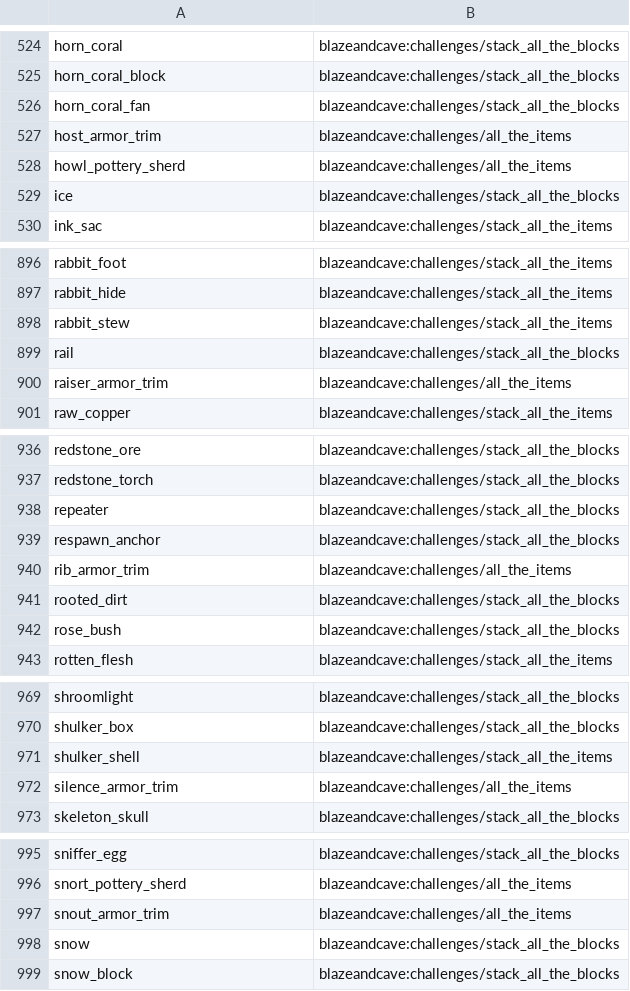
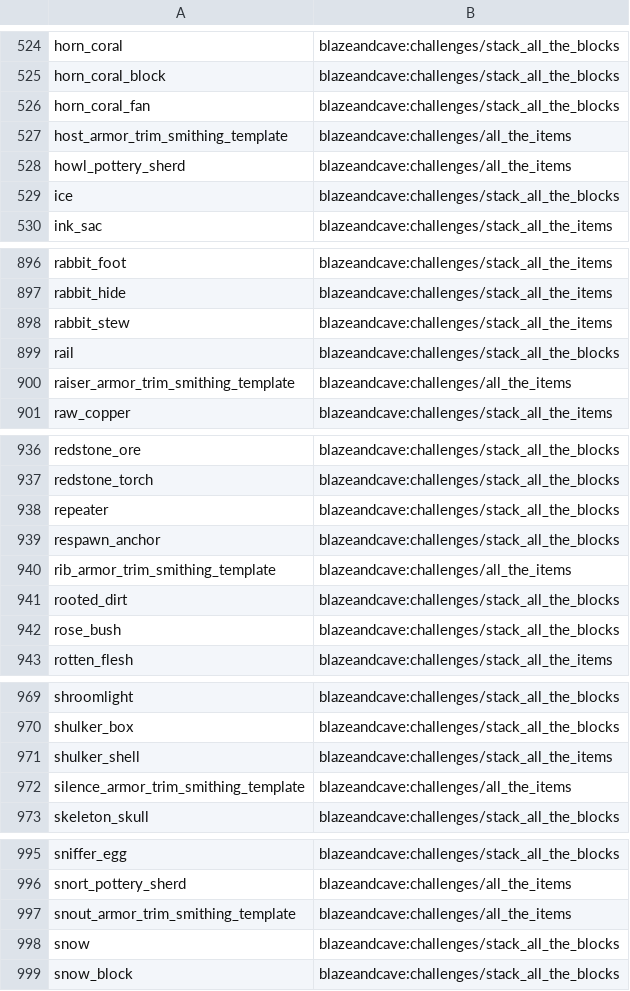
Before and after one commit to TheTalkingMime/bac-tracker, a CSV file: data/item_to_adv.csv, drawn as a sheet; only a part is shown, gaps mark what is left out; the diff covers the shown part only.

Commit message:
fixed smithing templates

```diff
--- a/data/item_to_adv.csv
+++ b/data/item_to_adv.csv
@@ -526,3 +526,3 @@ horn_coral_block	blazeandcave:challenges/stack_all_the_blocks
 horn_coral_fan	blazeandcave:challenges/stack_all_the_blocks
-host_armor_trim	blazeandcave:challenges/all_the_items
+host_armor_trim_smithing_template	blazeandcave:challenges/all_the_items
 howl_pottery_sherd	blazeandcave:challenges/all_the_items
@@ -899,3 +899,3 @@ rabbit_stew	blazeandcave:challenges/stack_all_the_items
 rail	blazeandcave:challenges/stack_all_the_blocks
-raiser_armor_trim	blazeandcave:challenges/all_the_items
+raiser_armor_trim_smithing_template	blazeandcave:challenges/all_the_items
 raw_copper	blazeandcave:challenges/stack_all_the_items
@@ -939,3 +939,3 @@ repeater	blazeandcave:challenges/stack_all_the_blocks
 respawn_anchor	blazeandcave:challenges/stack_all_the_blocks
-rib_armor_trim	blazeandcave:challenges/all_the_items
+rib_armor_trim_smithing_template	blazeandcave:challenges/all_the_items
 rooted_dirt	blazeandcave:challenges/stack_all_the_blocks
@@ -971,3 +971,3 @@ shulker_box	blazeandcave:challenges/stack_all_the_blocks
 shulker_shell	blazeandcave:challenges/stack_all_the_items
-silence_armor_trim	blazeandcave:challenges/all_the_items
+silence_armor_trim_smithing_template	blazeandcave:challenges/all_the_items
 skeleton_skull	blazeandcave:challenges/stack_all_the_blocks
@@ -996,3 +996,3 @@ sniffer_egg	blazeandcave:challenges/stack_all_the_blocks
 snort_pottery_sherd	blazeandcave:challenges/all_the_items
-snout_armor_trim	blazeandcave:challenges/all_the_items
+snout_armor_trim_smithing_template	blazeandcave:challenges/all_the_items
 snow	blazeandcave:challenges/stack_all_the_blocks
```
Also changed, not shown: 11 edited cells elsewhere in this file.
